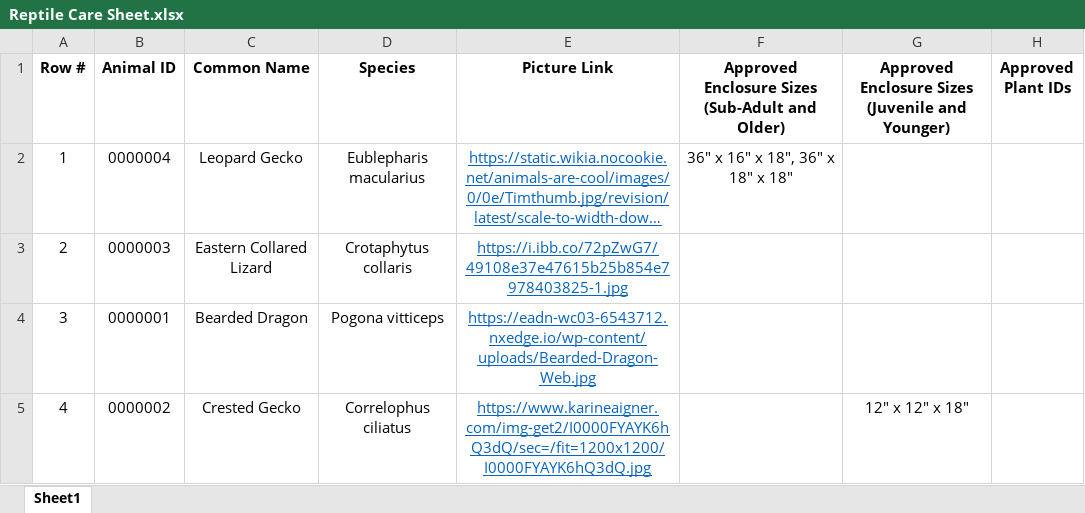
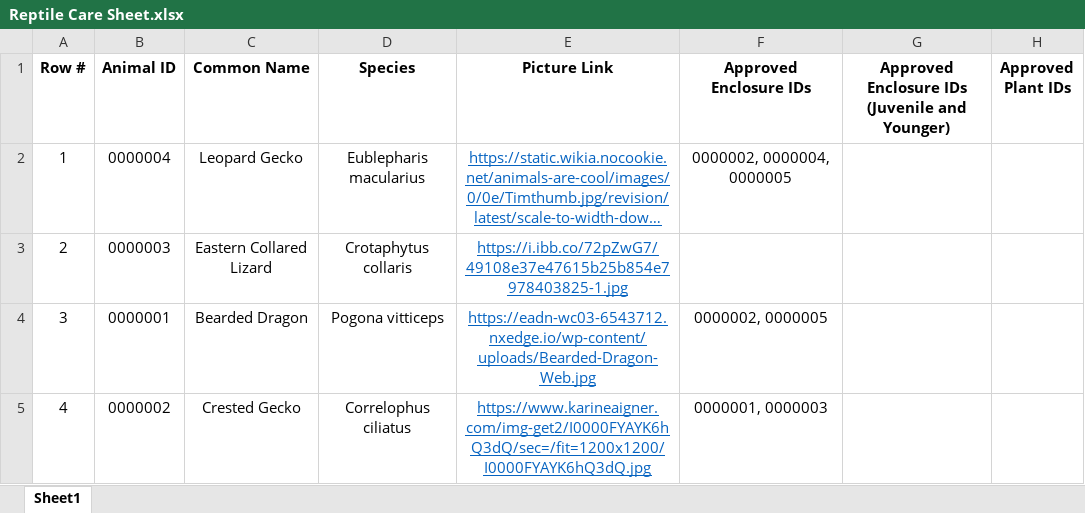
Before and after one commit to hunterhartbrown/reptilecare, an Excel workbook: data/Reptile Care Sheet.xlsx, sheet Sheet1, drawn as a sheet; long unchanged cells end in …; values as stored, in another font and other column widths than the file's, no borders; the diff names each change by its address in the sheet, - before the commit and + after, or states it on an @@ line.

```diff
--- a/data/Reptile Care Sheet.xlsx (sheet Sheet1)
+++ b/data/Reptile Care Sheet.xlsx (sheet Sheet1)
-F1: Approved Enclosure Sizes (Sub-Adult and Older)
+F1: Approved Enclosure IDs
-G1: Approved Enclosure Sizes (Juvenile and…
+G1: Approved Enclosure IDs (Juvenile and…
-F2 (Approved Enclosure IDs): 36" x 16" x 18", 36" x 18" x 18"
+F2 (Approved Enclosure IDs): 0000002, 0000004, 0000005
-F4 (Approved Enclosure IDs): (empty)
+F4 (Approved Enclosure IDs): 0000002, 0000005
-F5 (Approved Enclosure IDs): (empty)
+F5 (Approved Enclosure IDs): 0000001, 0000003
-G5: 12" x 12" x 18"
+G5: (empty)
```
Also changed, not shown: 5 other files.
